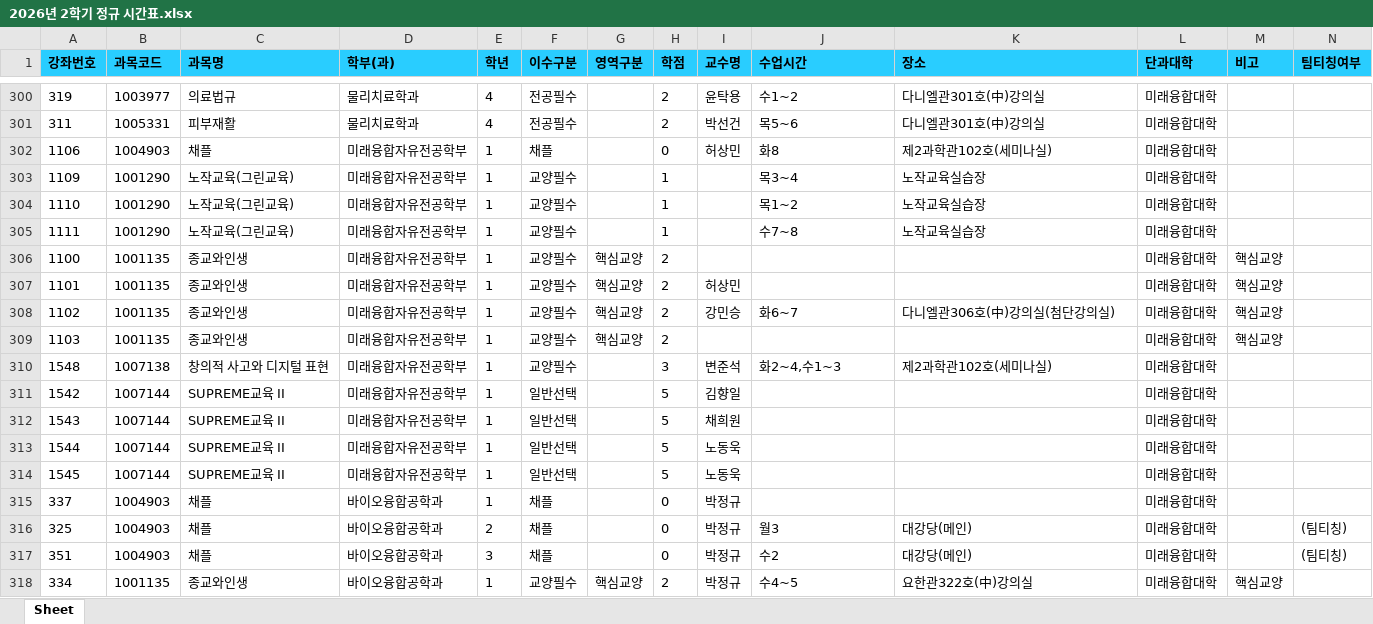
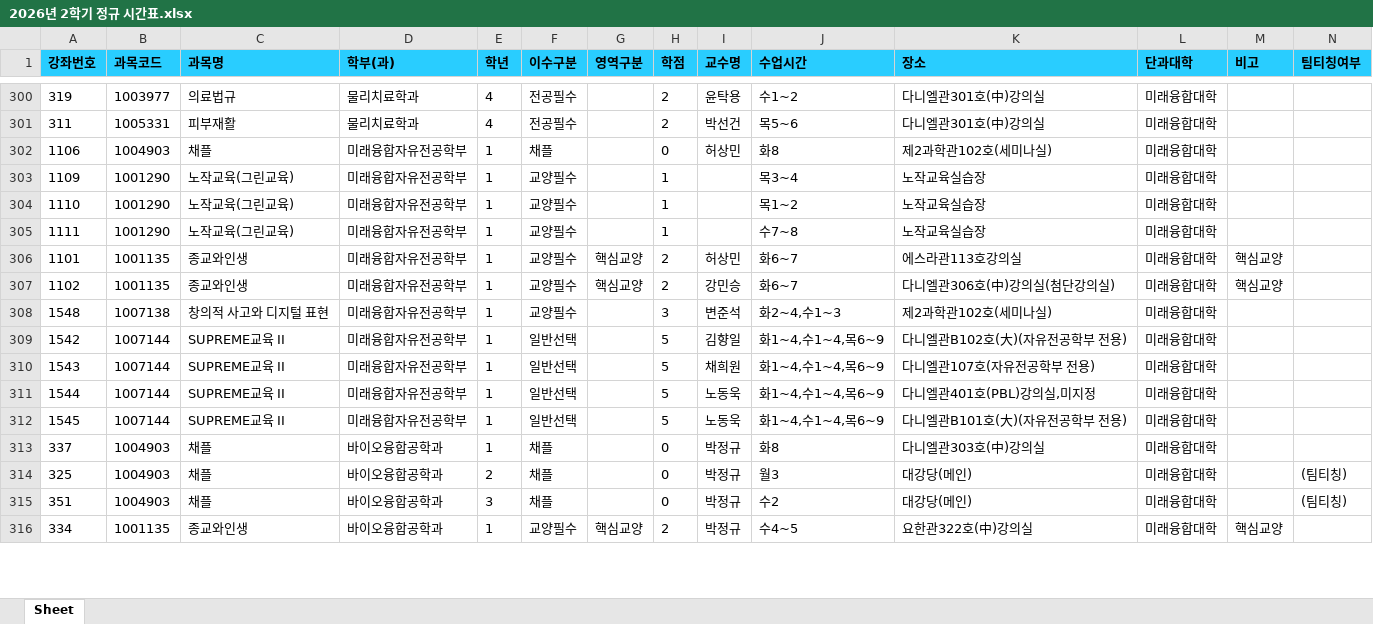
Before and after one commit to syu-kr/lecture.syu.kr-everytime, an Excel workbook: data/2026년 2학기 정규 시간표.xlsx, sheet Sheet, drawn as a sheet; only a part is shown, gaps mark what is left out; values as stored, in another font and other column widths than the file's, no borders; removed rows and columns are numbered as before the commit, all else as after; the diff covers the shown part only; the diff names each change by its address in the sheet, - before the commit and + after, or states it on an @@ line.

```diff
--- a/data/2026년 2학기 정규 시간표.xlsx (sheet Sheet)
+++ b/data/2026년 2학기 정규 시간표.xlsx (sheet Sheet)
-row 306: 1100 | 1001135 | 종교와인생 | 미래융합자유전공학부 | 1 | 교양필수 | 핵심교양 | 2 |  |  |  | 미래융합대학 | 핵심교양
-J306 (수업시간): (empty)
+J306 (수업시간): 화6~7
-K306 (장소): (empty)
+K306 (장소): 에스라관113호강의실
-row 309: 1103 | 1001135 | 종교와인생 | 미래융합자유전공학부 | 1 | 교양필수 | 핵심교양 | 2 |  |  |  | 미래융합대학 | 핵심교양
-J309:J312 (수업시간): (empty)
+J309:J312 (수업시간): 화1~4,수1~4,목6~9
-K309 (장소): (empty)
+K309 (장소): 다니엘관B102호(大)(자유전공학부 전용)
-K310 (장소): (empty)
+K310 (장소): 다니엘관107호(자유전공학부 전용)
-K311 (장소): (empty)
+K311 (장소): 다니엘관401호(PBL)강의실,미지정
-K312 (장소): (empty)
+K312 (장소): 다니엘관B101호(大)(자유전공학부 전용)
-J313 (수업시간): (empty)
+J313 (수업시간): 화8
-K313 (장소): (empty)
+K313 (장소): 다니엘관303호(中)강의실
```
Also changed, not shown: 10 added rows, 6 removed rows and 423 edited cells elsewhere in this sheet, 1 other file.
